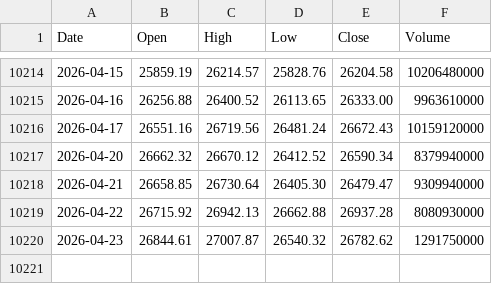
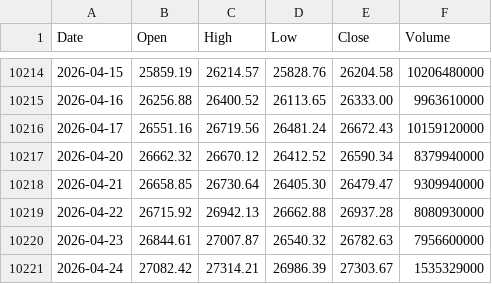
Before and after one commit to coattail/DCA-Lab, a CSV file: web/data/nasdaq100.csv, drawn as a sheet; only a part is shown, gaps mark what is left out.

```diff
--- a/web/data/nasdaq100.csv
+++ b/web/data/nasdaq100.csv
@@ -10219,2 +10219,3 @@ Date,Open,High,Low,Close,Volume
 2026-04-22,26715.92,26942.13,26662.88,26937.28,8080930000
-2026-04-23,26844.61,27007.87,26540.32,26782.62,1291750000
+2026-04-23,26844.61,27007.87,26540.32,26782.63,7956600000
+2026-04-24,27082.42,27314.21,26986.39,27303.67,1535329000
```
Also changed, not shown: web/data/nasdaq100-total-return.csv, web/data/sp500-total-return.csv, 2 other files.
